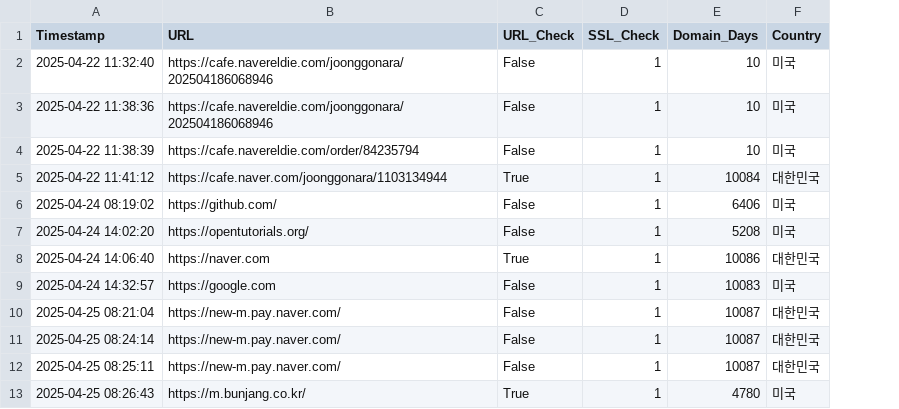
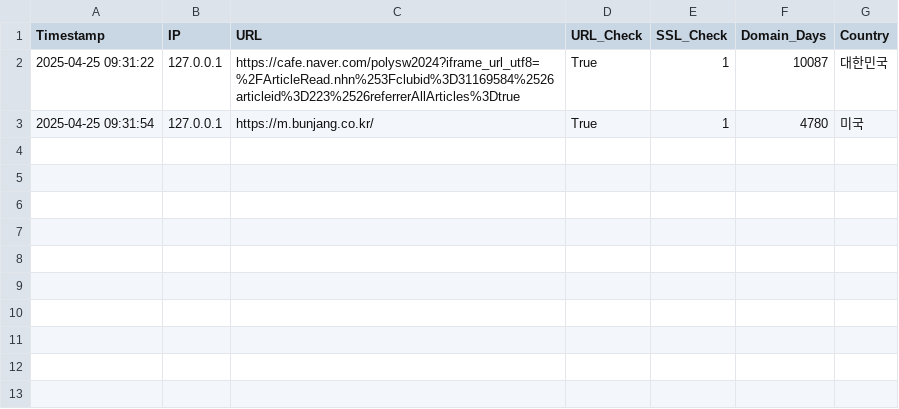
Before and after one commit to gihyeonchoi/hanium, a CSV file: 한이음프로젝트/server/server_log.csv, drawn as a sheet; removed rows and columns are numbered as before the commit, all else as after; the diff names each change by its address in the sheet, - before the commit and + after, or states it on an @@ line.

```diff
--- a/한이음프로젝트/server/server_log.csv
+++ b/한이음프로젝트/server/server_log.csv
+column B (IP), rows 2-3: 127.0.0.1 | 127.0.0.1
-row 2: 2025-04-22 11:32:40 | https://cafe.navereldie.com/joonggonara/202504186068946 | False | 1 | 10 | 미국
-row 3: 2025-04-22 11:38:36 | https://cafe.navereldie.com/joonggonara/202504186068946 | False | 1 | 10 | 미국
-row 4: 2025-04-22 11:38:39 | https://cafe.navereldie.com/order/84235794 | False | 1 | 10 | 미국
-row 5: 2025-04-22 11:41:12 | https://cafe.naver.com/joonggonara/1103134944 | True | 1 | 10084 | 대한민국
-row 6: 2025-04-24 08:19:02 | https://github.com/ | False | 1 | 6406 | 미국
-row 7: 2025-04-24 14:02:20 | https://opentutorials.org/ | False | 1 | 5208 | 미국
-row 8: 2025-04-24 14:06:40 | https://naver.com | True | 1 | 10086 | 대한민국
-row 9: 2025-04-24 14:32:57 | https://google.com | False | 1 | 10083 | 미국
-A2 (Timestamp): 2025-04-25 08:21:04
+A2 (Timestamp): 2025-04-25 09:31:22
-C2 (URL): https://new-m.pay.naver.com/
+C2 (URL): https://cafe.naver.com/polysw2024?iframe_url_utf8=%2FArticleRead.nhn%253Fclubid%3D31169584%2526articleid%3D223%2526referrerAllArticles%3Dtrue
-D2 (URL_Check): False
+D2 (URL_Check): True
-row 11: 2025-04-25 08:24:14 | https://new-m.pay.naver.com/ | False | 1 | 10087 | 대한민국
-row 12: 2025-04-25 08:25:11 | https://new-m.pay.naver.com/ | False | 1 | 10087 | 대한민국
-A3 (Timestamp): 2025-04-25 08:26:43
+A3 (Timestamp): 2025-04-25 09:31:54
```
Also changed, not shown: 2 other files.
